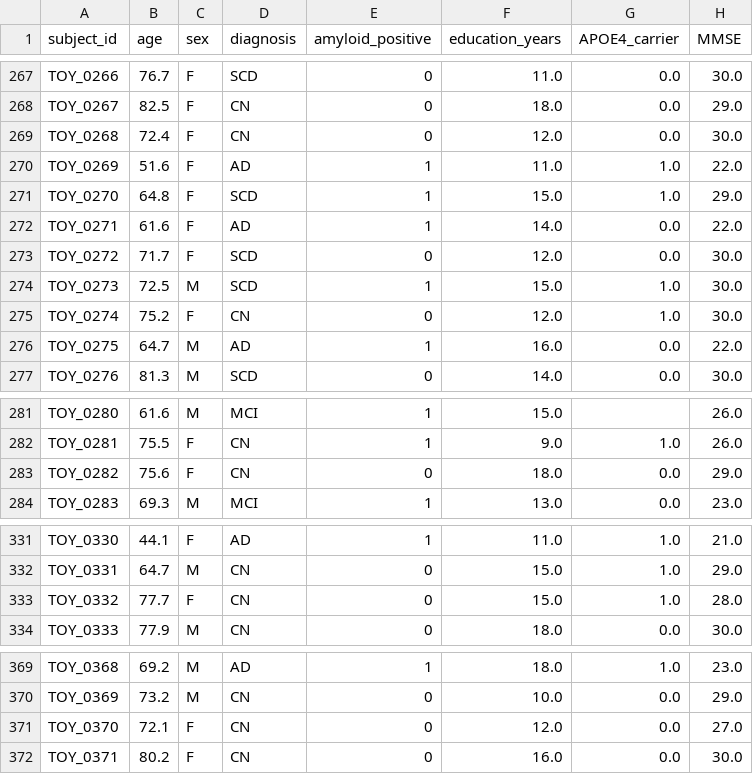
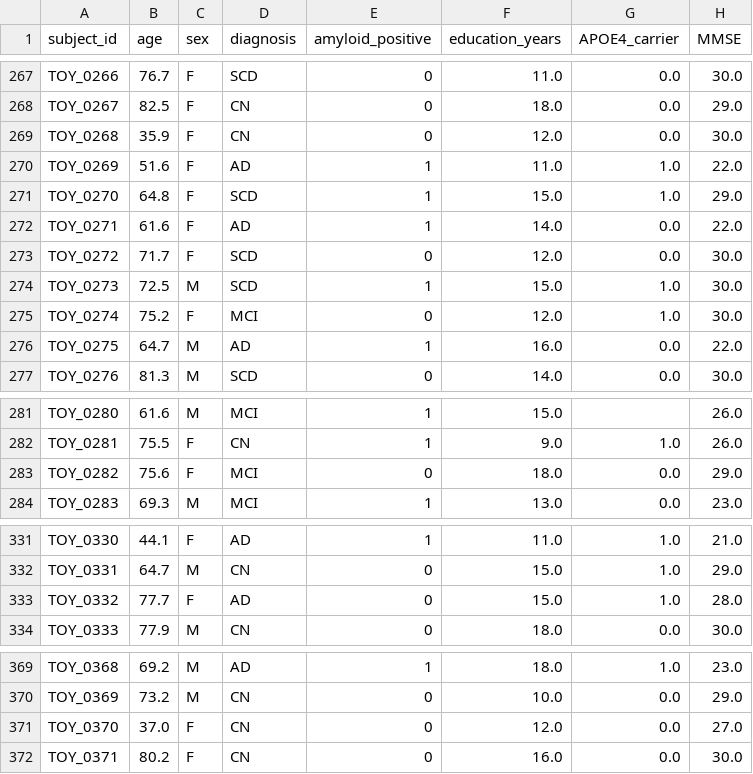
Before and after one commit to rosaaghdam/tau-typer, a CSV file: data/toy/toy_tau_clinical.csv, drawn as a sheet; only a part is shown, gaps mark what is left out; the diff covers the shown part only; the diff names each change by its address in the sheet, - before the commit and + after, or states it on an @@ line.

```diff
--- a/data/toy/toy_tau_clinical.csv
+++ b/data/toy/toy_tau_clinical.csv
-B269 (age): 72.4
+B269 (age): 35.9
-D275 (diagnosis): CN
+D275 (diagnosis): MCI
-D283 (diagnosis): CN
+D283 (diagnosis): MCI
-D333 (diagnosis): CN
+D333 (diagnosis): AD
-B371 (age): 72.1
+B371 (age): 37.0
```
Also changed, not shown: 15 edited cells elsewhere in this file, 3 other files.
